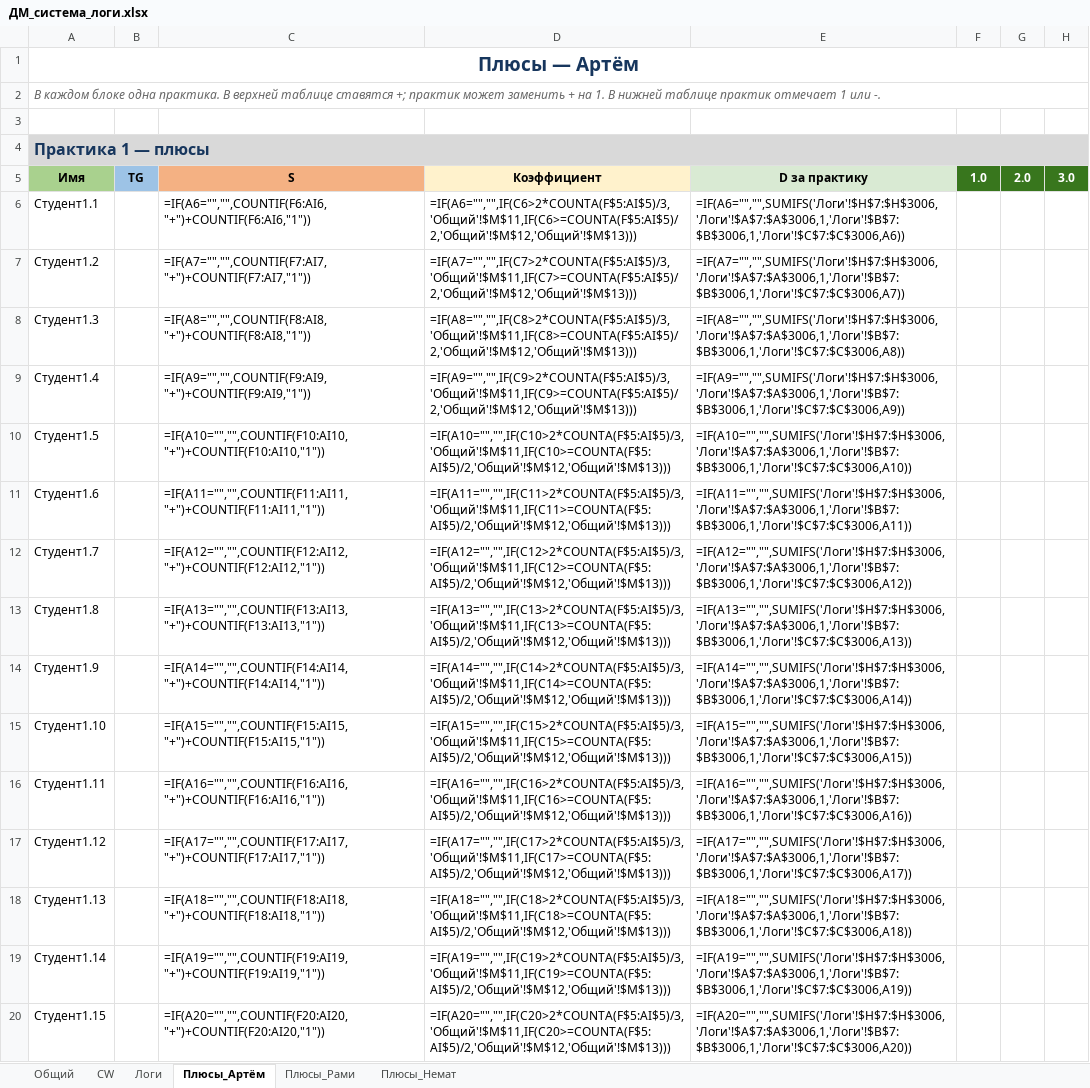
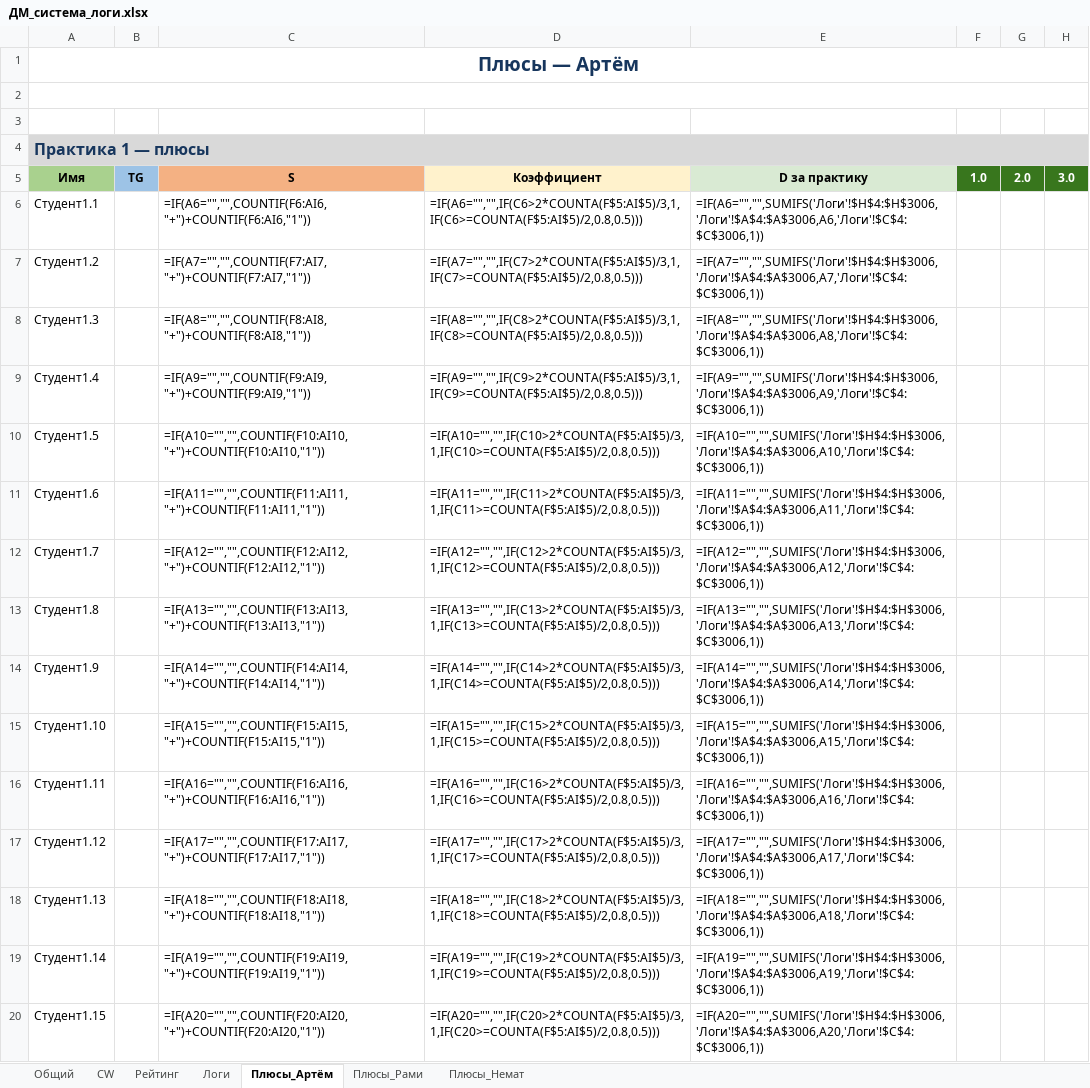
Before and after one commit to evgrart/Advanced-Discrete-Math-2026, an Excel workbook: ДМ_система_логи.xlsx, sheet Плюсы_Артём, drawn as a sheet; only a part is shown; values as stored, in another font and other column widths than the file's, no borders; formulas without a stored value are shown as written; conditional formats not drawn; the diff covers the shown part only; the diff names each change by its address in the sheet, - before the commit and + after, or states it on an @@ line.

```diff
--- a/ДМ_система_логи.xlsx (sheet Плюсы_Артём)
+++ b/ДМ_система_логи.xlsx (sheet Плюсы_Артём)
+sheet tab: Рейтинг
-A2: В каждом блоке одна практика. В верхней таблице ставятся +; практик может заменить + на 1. В нижней таблице практик отмечает 1 или -.
+A2: (empty)
-D6: =IF(A6="","",IF(C6>2*COUNTA(F$5:AI$5)/3,'Общий'!$M$11,IF(C6>=COUNTA(F$5:AI$5)/2,'Общий'!$M$12,'Общий'!$M$13)))
+D6: =IF(A6="","",IF(C6>2*COUNTA(F$5:AI$5)/3,1,IF(C6>=COUNTA(F$5:AI$5)/2,0.8,0.5)))
-E6: =IF(A6="","",SUMIFS('Логи'!$H$7:$H$3006,'Логи'!$A$7:$A$3006,1,'Логи'!$B$7:$B$3006,1,'Логи'!$C$7:$C$3006,A6))
+E6: =IF(A6="","",SUMIFS('Логи'!$H$4:$H$3006,'Логи'!$A$4:$A$3006,A6,'Логи'!$C$4:$C$3006,1))
-D7: =IF(A7="","",IF(C7>2*COUNTA(F$5:AI$5)/3,'Общий'!$M$11,IF(C7>=COUNTA(F$5:AI$5)/2,'Общий'!$M$12,'Общий'!$M$13)))
+D7: =IF(A7="","",IF(C7>2*COUNTA(F$5:AI$5)/3,1,IF(C7>=COUNTA(F$5:AI$5)/2,0.8,0.5)))
-E7: =IF(A7="","",SUMIFS('Логи'!$H$7:$H$3006,'Логи'!$A$7:$A$3006,1,'Логи'!$B$7:$B$3006,1,'Логи'!$C$7:$C$3006,A7))
+E7: =IF(A7="","",SUMIFS('Логи'!$H$4:$H$3006,'Логи'!$A$4:$A$3006,A7,'Логи'!$C$4:$C$3006,1))
-D8: =IF(A8="","",IF(C8>2*COUNTA(F$5:AI$5)/3,'Общий'!$M$11,IF(C8>=COUNTA(F$5:AI$5)/2,'Общий'!$M$12,'Общий'!$M$13)))
+D8: =IF(A8="","",IF(C8>2*COUNTA(F$5:AI$5)/3,1,IF(C8>=COUNTA(F$5:AI$5)/2,0.8,0.5)))
-E8: =IF(A8="","",SUMIFS('Логи'!$H$7:$H$3006,'Логи'!$A$7:$A$3006,1,'Логи'!$B$7:$B$3006,1,'Логи'!$C$7:$C$3006,A8))
+E8: =IF(A8="","",SUMIFS('Логи'!$H$4:$H$3006,'Логи'!$A$4:$A$3006,A8,'Логи'!$C$4:$C$3006,1))
-D9: =IF(A9="","",IF(C9>2*COUNTA(F$5:AI$5)/3,'Общий'!$M$11,IF(C9>=COUNTA(F$5:AI$5)/2,'Общий'!$M$12,'Общий'!$M$13)))
+D9: =IF(A9="","",IF(C9>2*COUNTA(F$5:AI$5)/3,1,IF(C9>=COUNTA(F$5:AI$5)/2,0.8,0.5)))
-E9: =IF(A9="","",SUMIFS('Логи'!$H$7:$H$3006,'Логи'!$A$7:$A$3006,1,'Логи'!$B$7:$B$3006,1,'Логи'!$C$7:$C$3006,A9))
+E9: =IF(A9="","",SUMIFS('Логи'!$H$4:$H$3006,'Логи'!$A$4:$A$3006,A9,'Логи'!$C$4:$C$3006,1))
-D10: =IF(A10="","",IF(C10>2*COUNTA(F$5:AI$5)/3,'Общий'!$M$11,IF(C10>=COUNTA(F$5:AI$5)/2,'Общий'!$M$12,'Общий'!$M$13)))
+D10: =IF(A10="","",IF(C10>2*COUNTA(F$5:AI$5)/3,1,IF(C10>=COUNTA(F$5:AI$5)/2,0.8,0.5)))
-E10: =IF(A10="","",SUMIFS('Логи'!$H$7:$H$3006,'Логи'!$A$7:$A$3006,1,'Логи'!$B$7:$B$3006,1,'Логи'!$C$7:$C$3006,A10))
+E10: =IF(A10="","",SUMIFS('Логи'!$H$4:$H$3006,'Логи'!$A$4:$A$3006,A10,'Логи'!$C$4:$C$3006,1))
-D11: =IF(A11="","",IF(C11>2*COUNTA(F$5:AI$5)/3,'Общий'!$M$11,IF(C11>=COUNTA(F$5:AI$5)/2,'Общий'!$M$12,'Общий'!$M$13)))
+D11: =IF(A11="","",IF(C11>2*COUNTA(F$5:AI$5)/3,1,IF(C11>=COUNTA(F$5:AI$5)/2,0.8,0.5)))
-E11: =IF(A11="","",SUMIFS('Логи'!$H$7:$H$3006,'Логи'!$A$7:$A$3006,1,'Логи'!$B$7:$B$3006,1,'Логи'!$C$7:$C$3006,A11))
+E11: =IF(A11="","",SUMIFS('Логи'!$H$4:$H$3006,'Логи'!$A$4:$A$3006,A11,'Логи'!$C$4:$C$3006,1))
-D12: =IF(A12="","",IF(C12>2*COUNTA(F$5:AI$5)/3,'Общий'!$M$11,IF(C12>=COUNTA(F$5:AI$5)/2,'Общий'!$M$12,'Общий'!$M$13)))
+D12: =IF(A12="","",IF(C12>2*COUNTA(F$5:AI$5)/3,1,IF(C12>=COUNTA(F$5:AI$5)/2,0.8,0.5)))
-E12: =IF(A12="","",SUMIFS('Логи'!$H$7:$H$3006,'Логи'!$A$7:$A$3006,1,'Логи'!$B$7:$B$3006,1,'Логи'!$C$7:$C$3006,A12))
+E12: =IF(A12="","",SUMIFS('Логи'!$H$4:$H$3006,'Логи'!$A$4:$A$3006,A12,'Логи'!$C$4:$C$3006,1))
-D13: =IF(A13="","",IF(C13>2*COUNTA(F$5:AI$5)/3,'Общий'!$M$11,IF(C13>=COUNTA(F$5:AI$5)/2,'Общий'!$M$12,'Общий'!$M$13)))
+D13: =IF(A13="","",IF(C13>2*COUNTA(F$5:AI$5)/3,1,IF(C13>=COUNTA(F$5:AI$5)/2,0.8,0.5)))
-E13: =IF(A13="","",SUMIFS('Логи'!$H$7:$H$3006,'Логи'!$A$7:$A$3006,1,'Логи'!$B$7:$B$3006,1,'Логи'!$C$7:$C$3006,A13))
+E13: =IF(A13="","",SUMIFS('Логи'!$H$4:$H$3006,'Логи'!$A$4:$A$3006,A13,'Логи'!$C$4:$C$3006,1))
-D14: =IF(A14="","",IF(C14>2*COUNTA(F$5:AI$5)/3,'Общий'!$M$11,IF(C14>=COUNTA(F$5:AI$5)/2,'Общий'!$M$12,'Общий'!$M$13)))
+D14: =IF(A14="","",IF(C14>2*COUNTA(F$5:AI$5)/3,1,IF(C14>=COUNTA(F$5:AI$5)/2,0.8,0.5)))
-E14: =IF(A14="","",SUMIFS('Логи'!$H$7:$H$3006,'Логи'!$A$7:$A$3006,1,'Логи'!$B$7:$B$3006,1,'Логи'!$C$7:$C$3006,A14))
+E14: =IF(A14="","",SUMIFS('Логи'!$H$4:$H$3006,'Логи'!$A$4:$A$3006,A14,'Логи'!$C$4:$C$3006,1))
-D15: =IF(A15="","",IF(C15>2*COUNTA(F$5:AI$5)/3,'Общий'!$M$11,IF(C15>=COUNTA(F$5:AI$5)/2,'Общий'!$M$12,'Общий'!$M$13)))
+D15: =IF(A15="","",IF(C15>2*COUNTA(F$5:AI$5)/3,1,IF(C15>=COUNTA(F$5:AI$5)/2,0.8,0.5)))
-E15: =IF(A15="","",SUMIFS('Логи'!$H$7:$H$3006,'Логи'!$A$7:$A$3006,1,'Логи'!$B$7:$B$3006,1,'Логи'!$C$7:$C$3006,A15))
+E15: =IF(A15="","",SUMIFS('Логи'!$H$4:$H$3006,'Логи'!$A$4:$A$3006,A15,'Логи'!$C$4:$C$3006,1))
-D16: =IF(A16="","",IF(C16>2*COUNTA(F$5:AI$5)/3,'Общий'!$M$11,IF(C16>=COUNTA(F$5:AI$5)/2,'Общий'!$M$12,'Общий'!$M$13)))
+D16: =IF(A16="","",IF(C16>2*COUNTA(F$5:AI$5)/3,1,IF(C16>=COUNTA(F$5:AI$5)/2,0.8,0.5)))
-E16: =IF(A16="","",SUMIFS('Логи'!$H$7:$H$3006,'Логи'!$A$7:$A$3006,1,'Логи'!$B$7:$B$3006,1,'Логи'!$C$7:$C$3006,A16))
+E16: =IF(A16="","",SUMIFS('Логи'!$H$4:$H$3006,'Логи'!$A$4:$A$3006,A16,'Логи'!$C$4:$C$3006,1))
-D17: =IF(A17="","",IF(C17>2*COUNTA(F$5:AI$5)/3,'Общий'!$M$11,IF(C17>=COUNTA(F$5:AI$5)/2,'Общий'!$M$12,'Общий'!$M$13)))
+D17: =IF(A17="","",IF(C17>2*COUNTA(F$5:AI$5)/3,1,IF(C17>=COUNTA(F$5:AI$5)/2,0.8,0.5)))
-E17: =IF(A17="","",SUMIFS('Логи'!$H$7:$H$3006,'Логи'!$A$7:$A$3006,1,'Логи'!$B$7:$B$3006,1,'Логи'!$C$7:$C$3006,A17))
+E17: =IF(A17="","",SUMIFS('Логи'!$H$4:$H$3006,'Логи'!$A$4:$A$3006,A17,'Логи'!$C$4:$C$3006,1))
-D18: =IF(A18="","",IF(C18>2*COUNTA(F$5:AI$5)/3,'Общий'!$M$11,IF(C18>=COUNTA(F$5:AI$5)/2,'Общий'!$M$12,'Общий'!$M$13)))
+D18: =IF(A18="","",IF(C18>2*COUNTA(F$5:AI$5)/3,1,IF(C18>=COUNTA(F$5:AI$5)/2,0.8,0.5)))
-E18: =IF(A18="","",SUMIFS('Логи'!$H$7:$H$3006,'Логи'!$A$7:$A$3006,1,'Логи'!$B$7:$B$3006,1,'Логи'!$C$7:$C$3006,A18))
+E18: =IF(A18="","",SUMIFS('Логи'!$H$4:$H$3006,'Логи'!$A$4:$A$3006,A18,'Логи'!$C$4:$C$3006,1))
-D19: =IF(A19="","",IF(C19>2*COUNTA(F$5:AI$5)/3,'Общий'!$M$11,IF(C19>=COUNTA(F$5:AI$5)/2,'Общий'!$M$12,'Общий'!$M$13)))
+D19: =IF(A19="","",IF(C19>2*COUNTA(F$5:AI$5)/3,1,IF(C19>=COUNTA(F$5:AI$5)/2,0.8,0.5)))
-E19: =IF(A19="","",SUMIFS('Логи'!$H$7:$H$3006,'Логи'!$A$7:$A$3006,1,'Логи'!$B$7:$B$3006,1,'Логи'!$C$7:$C$3006,A19))
+E19: =IF(A19="","",SUMIFS('Логи'!$H$4:$H$3006,'Логи'!$A$4:$A$3006,A19,'Логи'!$C$4:$C$3006,1))
-D20: =IF(A20="","",IF(C20>2*COUNTA(F$5:AI$5)/3,'Общий'!$M$11,IF(C20>=COUNTA(F$5:AI$5)/2,'Общий'!$M$12,'Общий'!$M$13)))
+D20: =IF(A20="","",IF(C20>2*COUNTA(F$5:AI$5)/3,1,IF(C20>=COUNTA(F$5:AI$5)/2,0.8,0.5)))
-E20: =IF(A20="","",SUMIFS('Логи'!$H$7:$H$3006,'Логи'!$A$7:$A$3006,1,'Логи'!$B$7:$B$3006,1,'Логи'!$C$7:$C$3006,A20))
+E20: =IF(A20="","",SUMIFS('Логи'!$H$4:$H$3006,'Логи'!$A$4:$A$3006,A20,'Логи'!$C$4:$C$3006,1))
```
Also changed, not shown: 870 edited cells elsewhere in this sheet, sheet Логи, sheet Плюсы_Рами, sheet Плюсы_Немат, sheet Общий, sheet CW, hidden cells, 2 other files.
